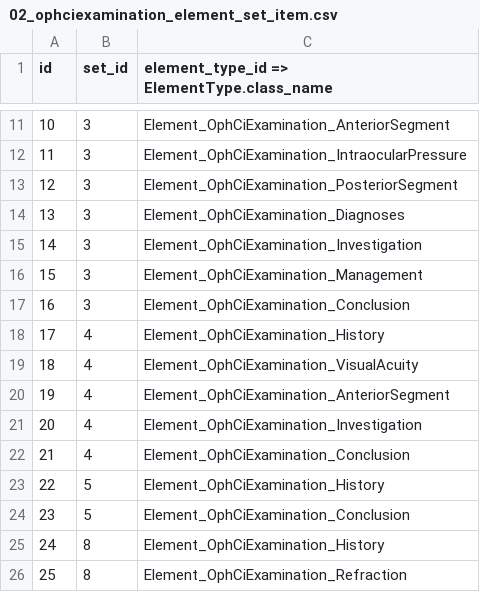
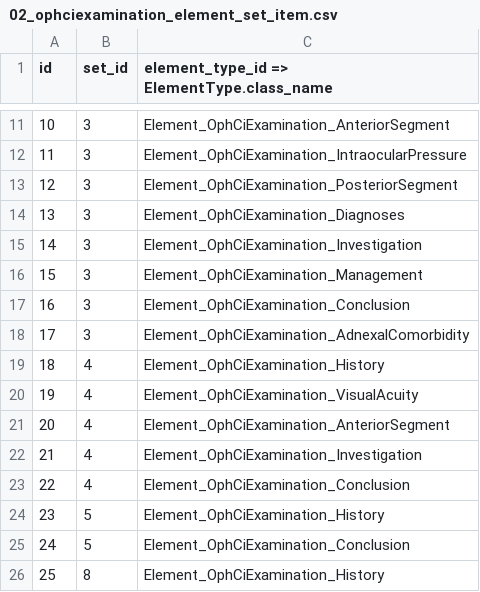
Before and after one commit to openeyes/OphCiExamination, a CSV file: migrations/data/m121015_122500_cataract_data/02_ophciexamination_element_set_item.csv, drawn as a sheet; only a part is shown, gaps mark what is left out; the shorter side is filled out with more unchanged rows; addresses are those after the commit; the diff names each change by its address in the sheet, - before the commit and + after, or states it on an @@ line.

Commit message:
Added Element_OphCiExamination_AdnexalComorbidity as default for new Cataract Patients (OE-2243)

```diff
--- a/migrations/data/m121015_122500_cataract_data/02_ophciexamination_element_set_item.csv
+++ b/migrations/data/m121015_122500_cataract_data/02_ophciexamination_element_set_item.csv
+row 18: 17 | 3 | Element_OphCiExamination_AdnexalComorbidity
@@ column A (id) renumbered from row 19 down @@
```
